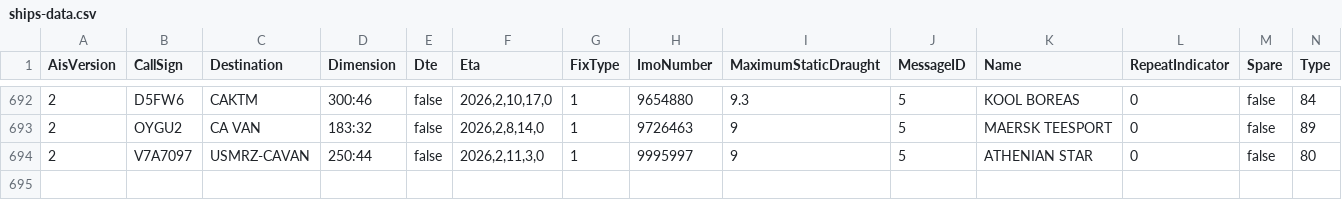
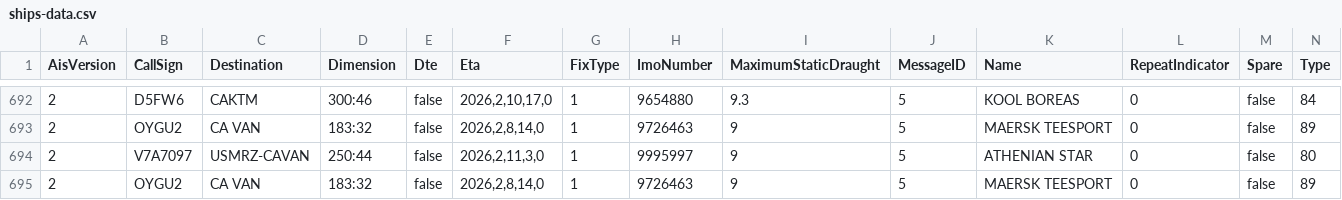
Before and after one commit to vs-postmedia/tanker-tracker, a CSV file: data/ships-data.csv, drawn as a sheet; only a part is shown, gaps mark what is left out; rows hold the shown columns only; the diff names each change by its address in the sheet, - before the commit and + after, or states it on an @@ line.

```diff
--- a/data/ships-data.csv
+++ b/data/ships-data.csv
+row 695: 2 | OYGU2 | CA VAN | 183:32 | false | 2026,2,8,14,0 | 1 | 9726463 | 9 | 5 | MAERSK TEESPORT | 0 | false | 89
```
Also changed, not shown: data/output/ships-cumulative.csv, data/output/ships-daily.csv, 5 other files.
